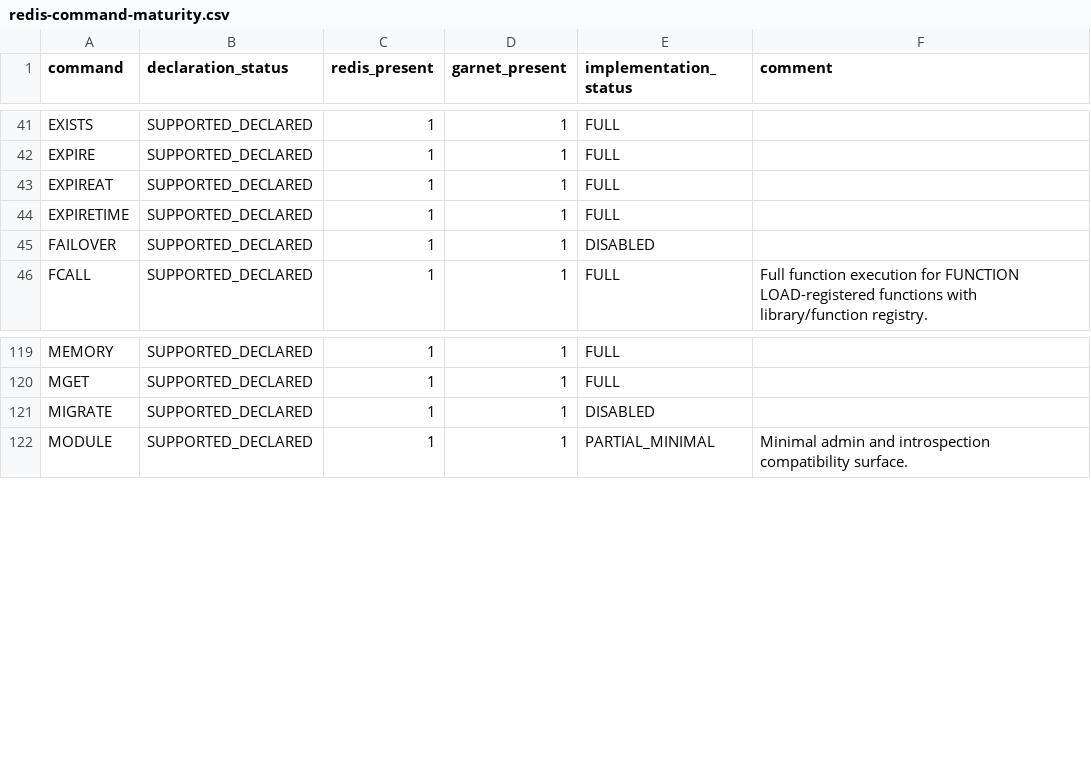
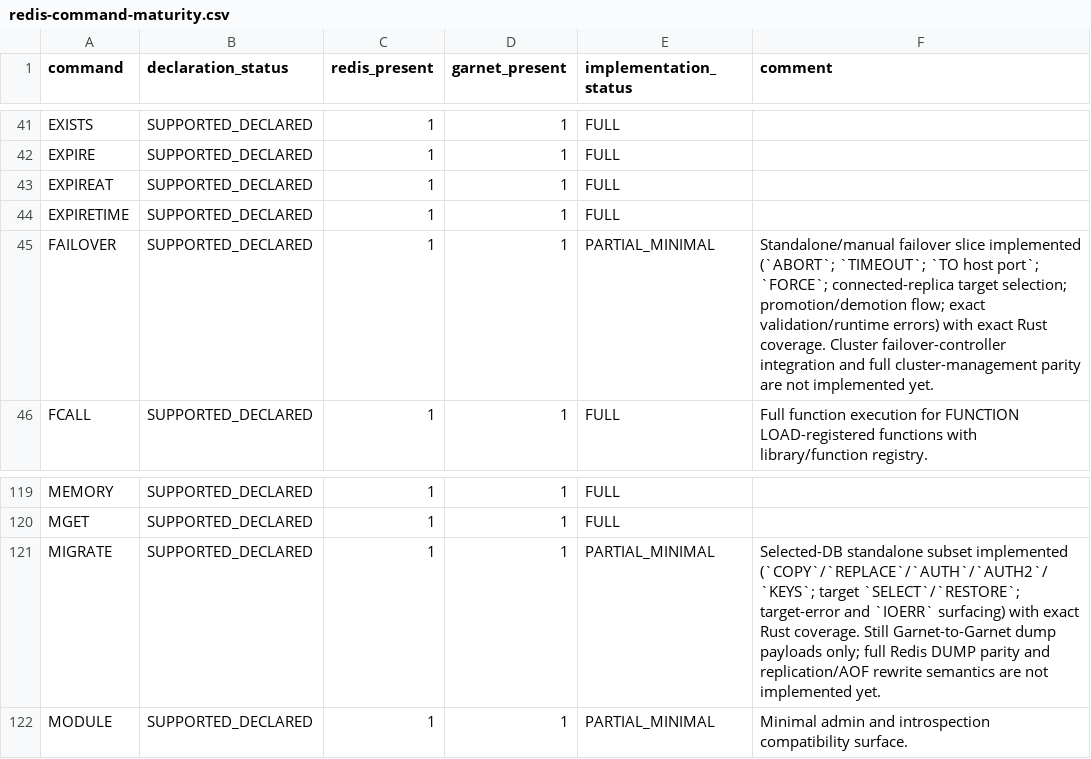
Before and after one commit to kazuki-ma/ArilKV, a CSV file: docs/compatibility/redis-command-maturity.csv, drawn as a sheet; only a part is shown, gaps mark what is left out.

Commit message:
Implement the first standalone FAILOVER command slice

```diff
--- a/docs/compatibility/redis-command-maturity.csv
+++ b/docs/compatibility/redis-command-maturity.csv
@@ -44,3 +44,3 @@ EXPIREAT,SUPPORTED_DECLARED,1,1,FULL,
 EXPIRETIME,SUPPORTED_DECLARED,1,1,FULL,
-FAILOVER,SUPPORTED_DECLARED,1,1,DISABLED,
+FAILOVER,SUPPORTED_DECLARED,1,1,PARTIAL_MINIMAL,Standalone/manual failover slice implemented (`ABORT`; `TIMEOUT`; `TO host port`; `FORCE`; connected-replica target selection; promotion/demotion flow; exact validation/runtime errors) with exact Rust coverage. Cluster failover-controller integration and full cluster-management parity are not implemented yet.
 FCALL,SUPPORTED_DECLARED,1,1,FULL,Full function execution for FUNCTION LOAD-registered functions with library/function registry.
@@ -120,3 +120,3 @@ MEMORY,SUPPORTED_DECLARED,1,1,FULL,
 MGET,SUPPORTED_DECLARED,1,1,FULL,
-MIGRATE,SUPPORTED_DECLARED,1,1,DISABLED,
+MIGRATE,SUPPORTED_DECLARED,1,1,PARTIAL_MINIMAL,Selected-DB standalone subset implemented (`COPY`/`REPLACE`/`AUTH`/`AUTH2`/`KEYS`; target `SELECT`/`RESTORE`; target-error and `IOERR` surfacing) with exact Rust coverage. Still Garnet-to-Garnet dump payloads only; full Redis DUMP parity and replication/AOF rewrite semantics are not implemented yet.
 MODULE,SUPPORTED_DECLARED,1,1,PARTIAL_MINIMAL,Minimal admin and introspection compatibility surface.
```
Also changed, not shown: 13 other files.
